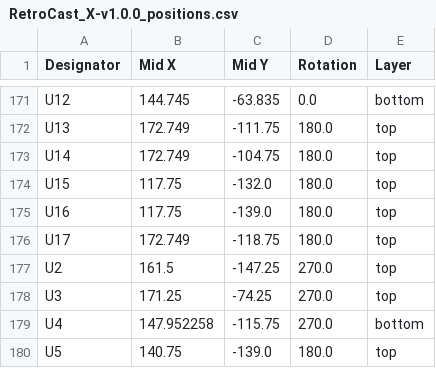
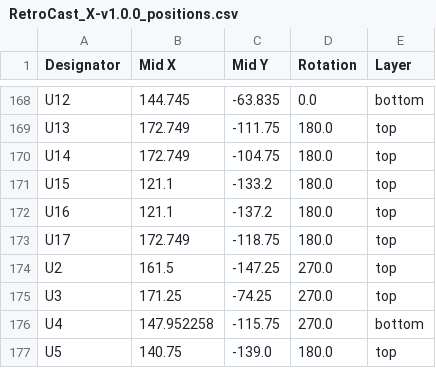
Before and after one commit to kunichiko/RetroCastX, a CSV file: hardware/adc-frontend/layouts/default/production/RetroCast_X-v1.0.0_positions.csv, drawn as a sheet; only a part is shown, gaps mark what is left out; the diff covers the shown part only.

```diff
--- a/hardware/adc-frontend/layouts/default/production/RetroCast_X-v1.0.0_positions.csv
+++ b/hardware/adc-frontend/layouts/default/production/RetroCast_X-v1.0.0_positions.csv
@@ -173,4 +170,4 @@ U13,172.749,-111.75,180.0,top
 U14,172.749,-104.75,180.0,top
-U15,117.75,-132.0,180.0,top
-U16,117.75,-139.0,180.0,top
+U15,121.1,-133.2,180.0,top
+U16,121.1,-137.2,180.0,top
 U17,172.749,-118.75,180.0,top
```
Also changed, not shown: 3 removed rows and 14 edited cells elsewhere in this file, hardware/adc-frontend/layouts/default/production/RetroCast_X-v1.0.0_bom.csv, 21 other files.
